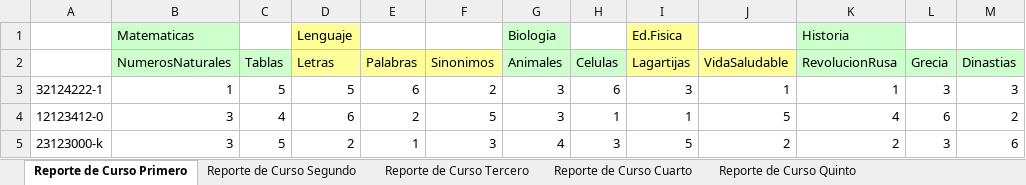
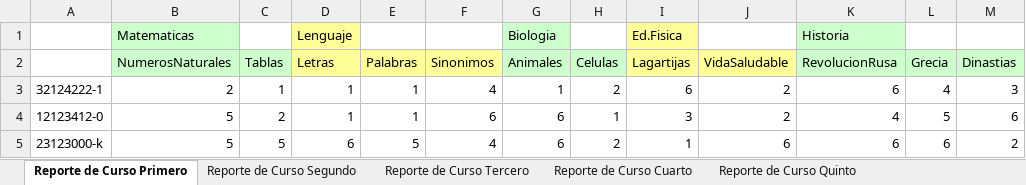
Before and after one commit to Viztrew/Proyecto_Evaluaciones, an Excel workbook: reporte 1-9-2021.xlsx, sheet Reporte de Curso Primero, drawn as a sheet; only a part is shown; values as stored, in another font and other column widths than the file's, no borders; the diff covers the shown part only; the diff names each change by its address in the sheet, - before the commit and + after, or states it on an @@ line.

```diff
--- a/reporte 1-9-2021.xlsx (sheet Reporte de Curso Primero)
+++ b/reporte 1-9-2021.xlsx (sheet Reporte de Curso Primero)
-B3 (NumerosNaturales): 1
+B3 (NumerosNaturales): 2
-C3 (Tablas): 5
+C3 (Tablas): 1
-D3 (Letras): 5
+D3 (Letras): 1
-E3 (Palabras): 6
+E3 (Palabras): 1
-F3 (Sinonimos): 2
+F3 (Sinonimos): 4
-G3 (Animales): 3
+G3 (Animales): 1
-H3 (Celulas): 6
+H3 (Celulas): 2
-I3 (Lagartijas): 3
+I3 (Lagartijas): 6
-J3 (VidaSaludable): 1
+J3 (VidaSaludable): 2
-K3 (RevolucionRusa): 1
+K3 (RevolucionRusa): 6
-L3 (Grecia): 3
+L3 (Grecia): 4
-B4:B5 (NumerosNaturales): 3
+B4:B5 (NumerosNaturales): 5
-C4 (Tablas): 4
+C4 (Tablas): 2
-D4 (Letras): 6
+D4 (Letras): 1
-E4 (Palabras): 2
+E4 (Palabras): 1
-F4 (Sinonimos): 5
+F4 (Sinonimos): 6
-G4 (Animales): 3
+G4 (Animales): 6
-I4 (Lagartijas): 1
+I4 (Lagartijas): 3
-J4 (VidaSaludable): 5
+J4 (VidaSaludable): 2
-L4 (Grecia): 6
+L4 (Grecia): 5
-M4 (Dinastias): 2
+M4 (Dinastias): 6
-D5 (Letras): 2
+D5 (Letras): 6
-E5 (Palabras): 1
+E5 (Palabras): 5
-F5 (Sinonimos): 3
+F5 (Sinonimos): 4
-G5 (Animales): 4
+G5 (Animales): 6
-H5 (Celulas): 3
+H5 (Celulas): 2
-I5 (Lagartijas): 5
+I5 (Lagartijas): 1
-J5 (VidaSaludable): 2
+J5 (VidaSaludable): 6
-K5 (RevolucionRusa): 2
+K5 (RevolucionRusa): 6
-L5 (Grecia): 3
+L5 (Grecia): 6
-M5 (Dinastias): 6
+M5 (Dinastias): 2
```
Also changed, not shown: 21 edited cells elsewhere in this sheet, sheet Reporte de Curso Tercero, sheet Reporte de Curso Segundo, sheet Reporte de Curso Cuarto, sheet Reporte de Curso Septimo, sheet Reporte de Curso Octavo, 15 other files.
